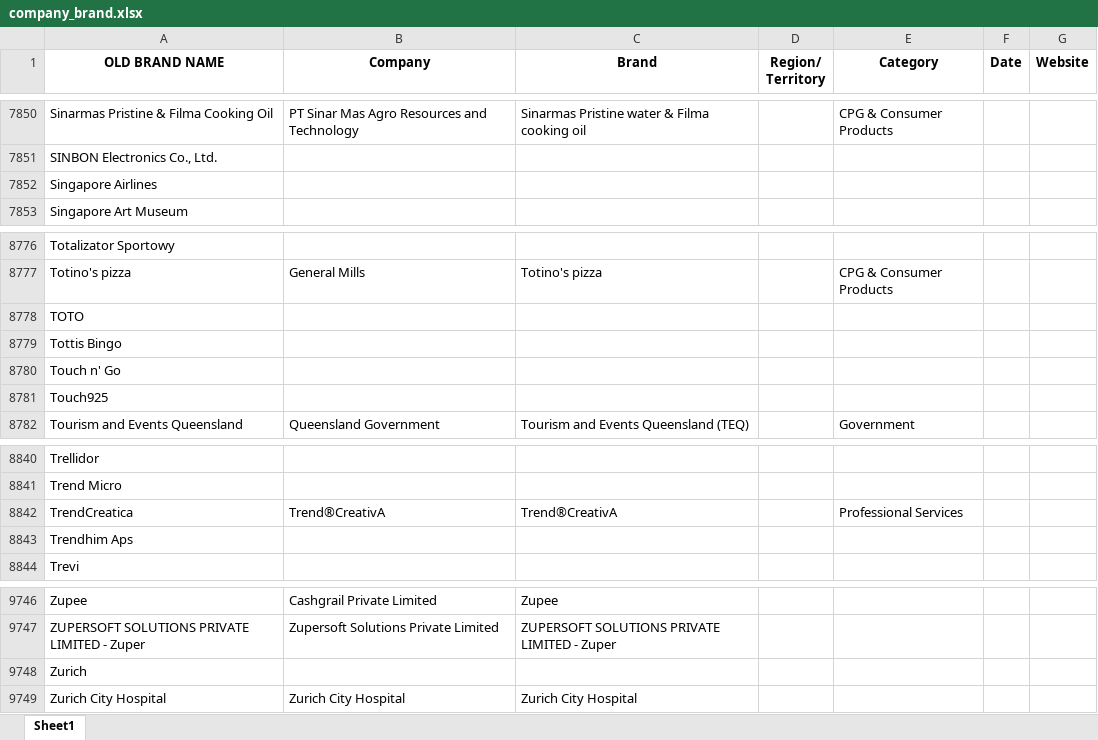
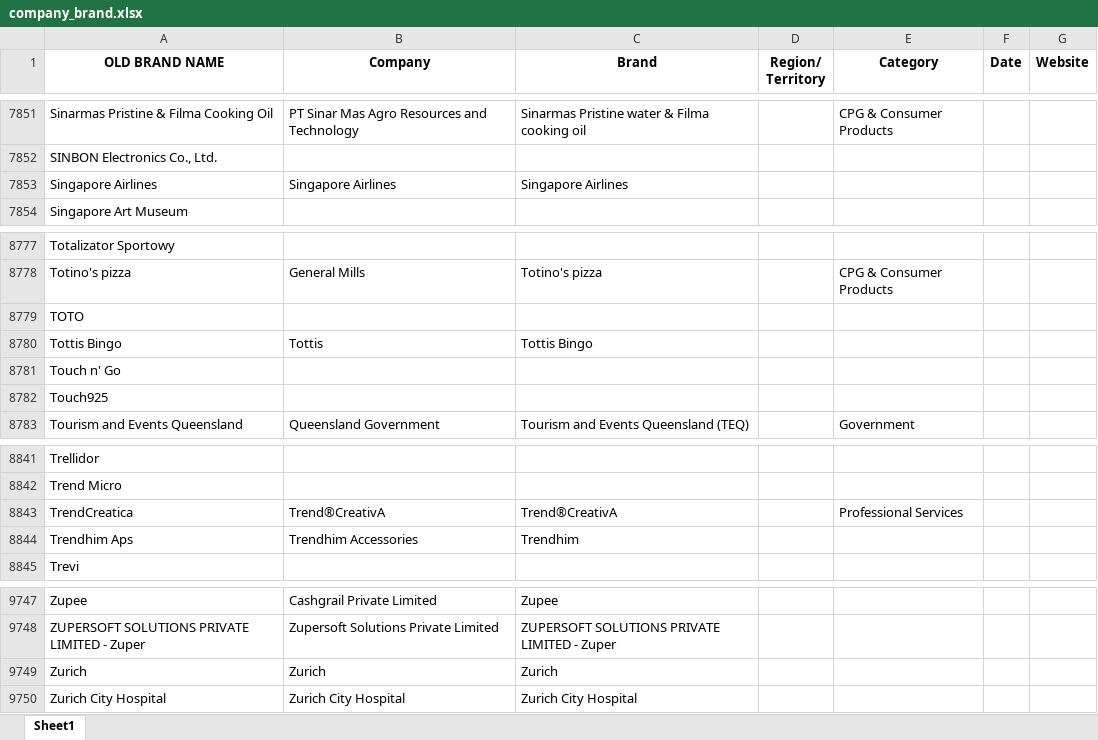
Before and after one commit to gabrielllj/r3automation, an Excel workbook: company_brand.xlsx, sheet Sheet1, drawn as a sheet; only a part is shown, gaps mark what is left out; values as stored, in another font and other column widths than the file's, no borders; addresses are those after the commit; the diff covers the shown part only; the diff names each change by its address in the sheet, - before the commit and + after, or states it on an @@ line.

```diff
--- a/company_brand.xlsx (sheet Sheet1)
+++ b/company_brand.xlsx (sheet Sheet1)
-B7853 (Company): (empty)
+B7853 (Company): Singapore Airlines
-C7853 (Brand): (empty)
+C7853 (Brand): Singapore Airlines
-B8780 (Company): (empty)
+B8780 (Company): Tottis
-C8780 (Brand): (empty)
+C8780 (Brand): Tottis Bingo
-B8844 (Company): (empty)
+B8844 (Company): Trendhim Accessories
-C8844 (Brand): (empty)
+C8844 (Brand): Trendhim
-B9749 (Company): (empty)
+B9749 (Company): Zurich
-C9749 (Brand): (empty)
+C9749 (Brand): Zurich
```
Also changed, not shown: 1 added row and 26 edited cells elsewhere in this sheet.
